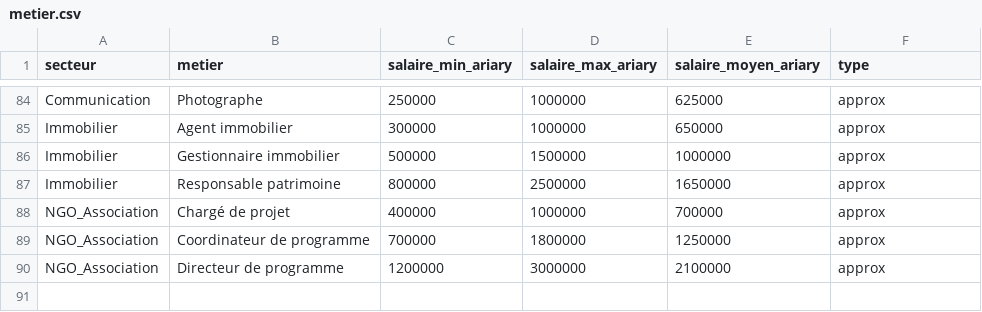
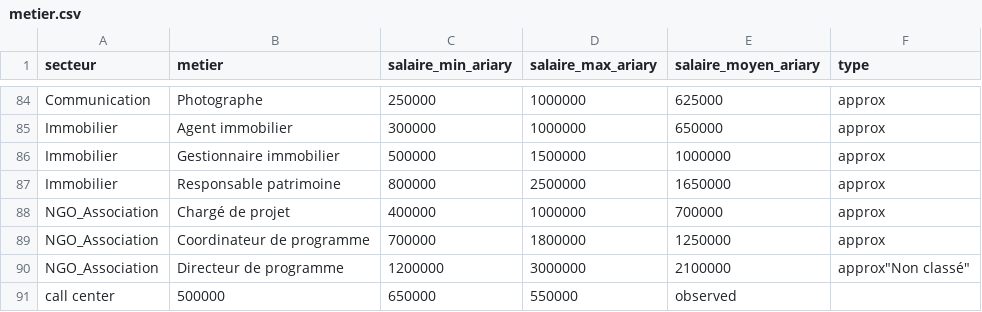
Before and after one commit to Nisafidy/Memoire2, a CSV file: dynamiques/data/metier.csv, drawn as a sheet; only a part is shown, gaps mark what is left out.

```diff
--- a/dynamiques/data/metier.csv
+++ b/dynamiques/data/metier.csv
@@ -89,2 +89,3 @@ NGO_Association,Chargé de projet,400000,1000000,700000,approx
 NGO_Association,Coordinateur de programme,700000,1800000,1250000,approx
-NGO_Association,Directeur de programme,1200000,3000000,2100000,approx
+NGO_Association,Directeur de programme,1200000,3000000,2100000,approx"Non classé",
+"call center",500000,650000,550000,observed
```
Also changed, not shown: 3 other files.
